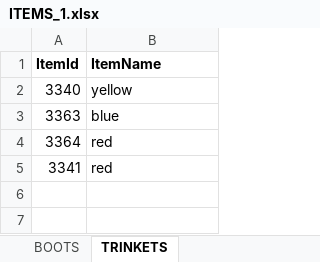
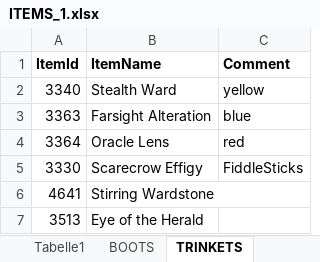
Before and after one commit to hk86/lolvvv-assets, an Excel workbook: private/ITEMS_1.xlsx, sheet TRINKETS, drawn as a sheet; values as stored, in another font and other column widths than the file's, no borders; removed rows and columns are numbered as before the commit, all else as after; the diff names each change by its address in the sheet, - before the commit and + after, or states it on an @@ line.

```diff
--- a/private/ITEMS_1.xlsx (sheet TRINKETS)
+++ b/private/ITEMS_1.xlsx (sheet TRINKETS)
+sheet tab: Tabelle1
+column C (Comment), rows 2-4: yellow | blue | red
-B2 (ItemName): yellow
+B2 (ItemName): Stealth Ward
-B3 (ItemName): blue
+B3 (ItemName): Farsight Alteration
-B4 (ItemName): red
+B4 (ItemName): Oracle Lens
-row 5: 3341 | red
+row 5: 3330 | Scarecrow Effigy | FiddleSticks
+row 6: 4641 | Stirring Wardstone
+row 7: 3513 | Eye of the Herald
```
Also changed, not shown: sheet FINAL_ITEMS, other sheet tabs, private/CLASH_CONTACT_7.xlsm, private/INDIVIDUAL_LOCALIZATIONS_UI_7.xlsx, 2 other files.
